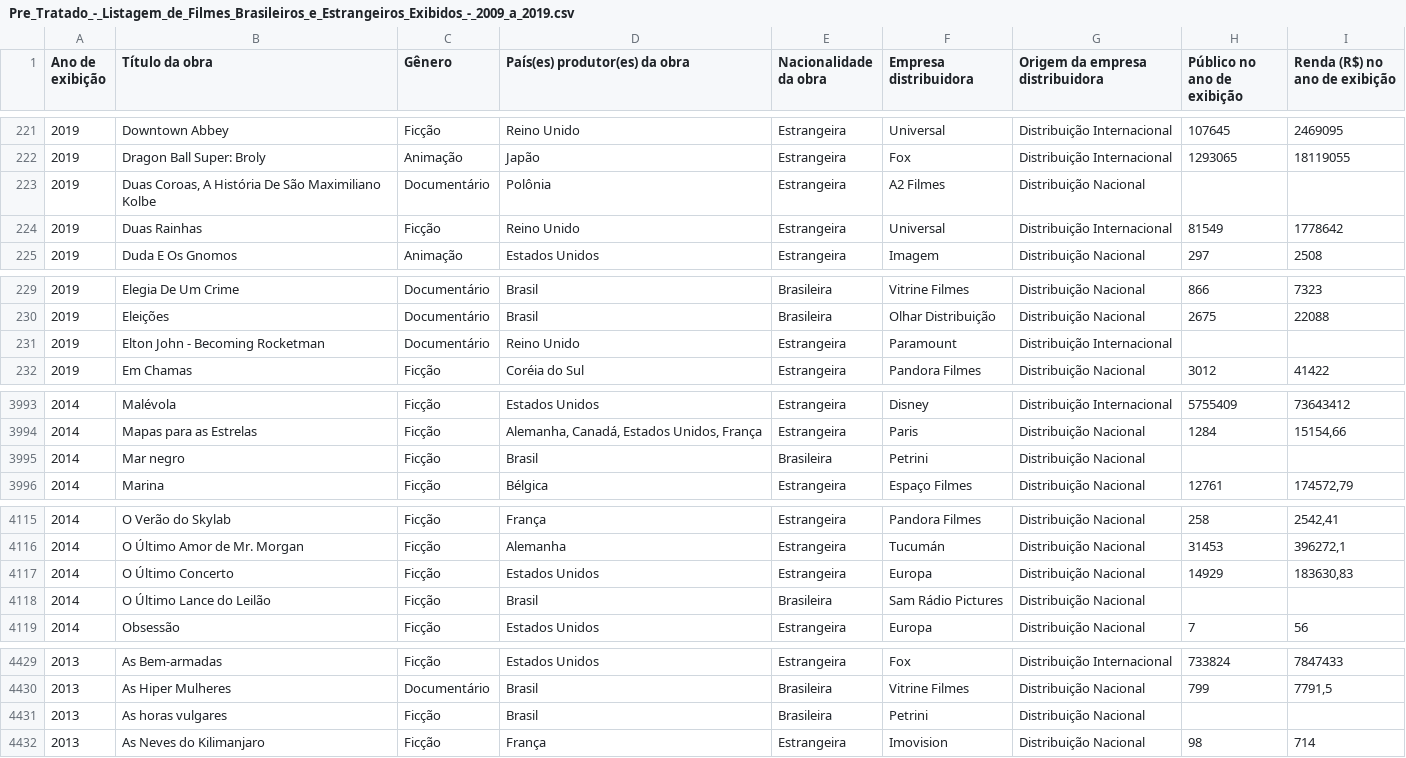
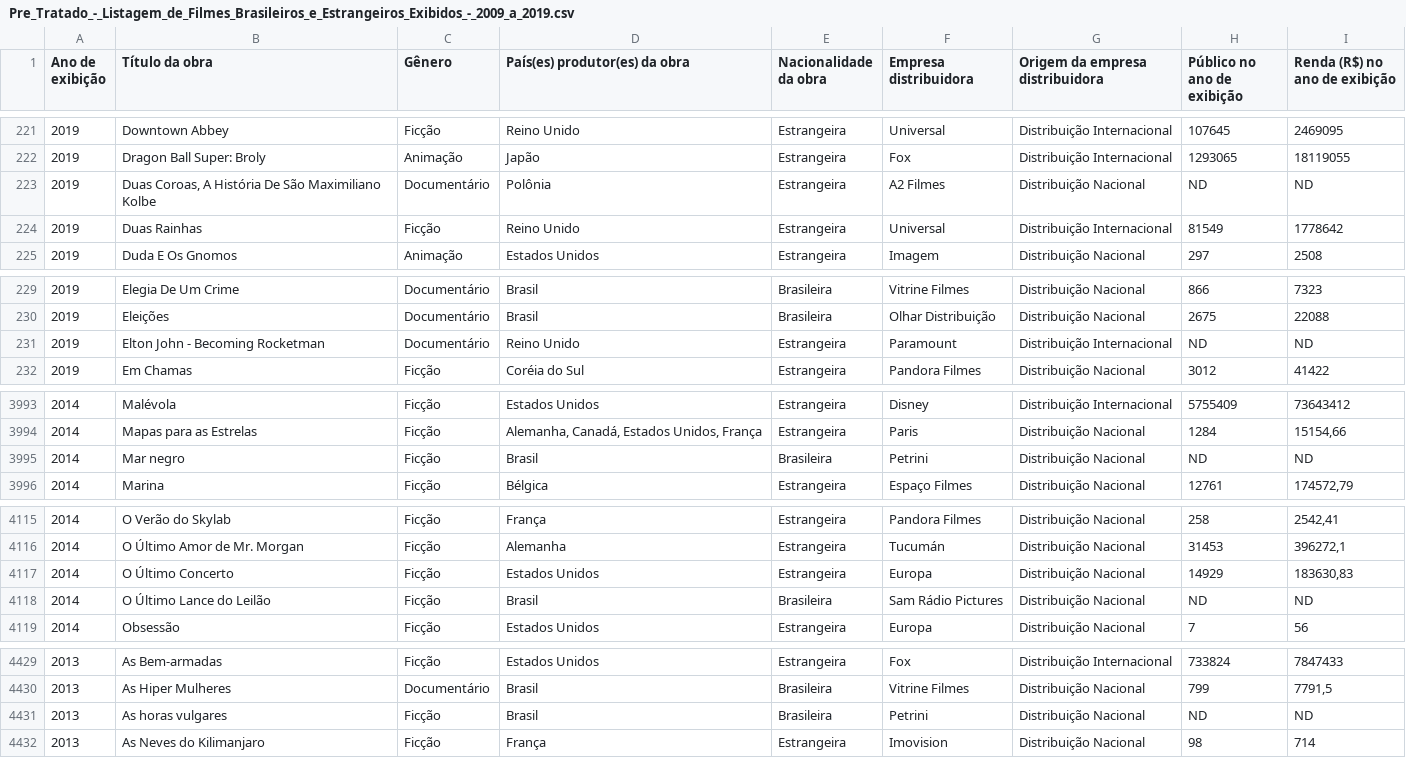
Before and after one commit to TheMatheusDev/Analise-dos-Filmes-Brasileiros-e-Estrangeiros-Exibidos, a CSV file: Pre_Tratado_-_Listagem_de_Filmes_Brasileiros_e_Estrangeiros_Exibidos_-_2009_a_2019.csv, drawn as a sheet; only a part is shown, gaps mark what is left out; the diff covers the shown part only.

```diff
--- a/Pre_Tratado_-_Listagem_de_Filmes_Brasileiros_e_Estrangeiros_Exibidos_-_2009_a_2019.csv
+++ b/Pre_Tratado_-_Listagem_de_Filmes_Brasileiros_e_Estrangeiros_Exibidos_-_2009_a_2019.csv
@@ -222,3 +222,3 @@ Ano de exibição	Título da obra	Gênero	País(es) produtor(es) da obra	Naciona
 2019	Dragon Ball Super: Broly	Animação	Japão	Estrangeira	Fox	Distribuição Internacional	1293065	18119055
-2019	Duas Coroas, A História De São Maximiliano Kolbe	Documentário	Polônia	Estrangeira	A2 Filmes	Distribuição Nacional		
+2019	Duas Coroas, A História De São Maximiliano Kolbe	Documentário	Polônia	Estrangeira	A2 Filmes	Distribuição Nacional	ND	ND
 2019	Duas Rainhas	Ficção	Reino Unido	Estrangeira	Universal	Distribuição Internacional	81549	1778642
@@ -230,3 +230,3 @@ Ano de exibição	Título da obra	Gênero	País(es) produtor(es) da obra	Naciona
 2019	Eleições	Documentário	Brasil	Brasileira	Olhar Distribuição	Distribuição Nacional	2675	22088
-2019	Elton John - Becoming Rocketman	Documentário	Reino Unido	Estrangeira	Paramount	Distribuição Internacional		
+2019	Elton John - Becoming Rocketman	Documentário	Reino Unido	Estrangeira	Paramount	Distribuição Internacional	ND	ND
 2019	Em Chamas	Ficção	Coréia do Sul	Estrangeira	Pandora Filmes	Distribuição Nacional	3012	41422
@@ -3994,3 +3994,3 @@ Ano de exibição	Título da obra	Gênero	País(es) produtor(es) da obra	Naciona
 2014	Mapas para as Estrelas	Ficção	Alemanha, Canadá, Estados Unidos, França	Estrangeira	Paris	Distribuição Nacional	1284	15154,66
-2014	Mar negro	Ficção	Brasil	Brasileira	Petrini	Distribuição Nacional		
+2014	Mar negro	Ficção	Brasil	Brasileira	Petrini	Distribuição Nacional	ND	ND
 2014	Marina	Ficção	Bélgica	Estrangeira	Espaço Filmes	Distribuição Nacional	12761	174572,79
@@ -4117,3 +4117,3 @@ Ano de exibição	Título da obra	Gênero	País(es) produtor(es) da obra	Naciona
 2014	O Último Concerto	Ficção	Estados Unidos	Estrangeira	Europa	Distribuição Nacional	14929	183630,83
-2014	O Último Lance do Leilão	Ficção	Brasil	Brasileira	Sam Rádio Pictures	Distribuição Nacional		
+2014	O Último Lance do Leilão	Ficção	Brasil	Brasileira	Sam Rádio Pictures	Distribuição Nacional	ND	ND
 2014	Obsessão	Ficção	Estados Unidos	Estrangeira	Europa	Distribuição Nacional	7	56
@@ -4430,3 +4430,3 @@ Ano de exibição	Título da obra	Gênero	País(es) produtor(es) da obra	Naciona
 2013	As Hiper Mulheres	Documentário	Brasil	Brasileira	Vitrine Filmes	Distribuição Nacional	799	7791,5
-2013	As horas vulgares	Ficção	Brasil	Brasileira	Petrini	Distribuição Nacional		
+2013	As horas vulgares	Ficção	Brasil	Brasileira	Petrini	Distribuição Nacional	ND	ND
 2013	As Neves do Kilimanjaro	Ficção	França	Estrangeira	Imovision	Distribuição Nacional	98	714
```
Also changed, not shown: 48 edited cells elsewhere in this file, 1 other file.
